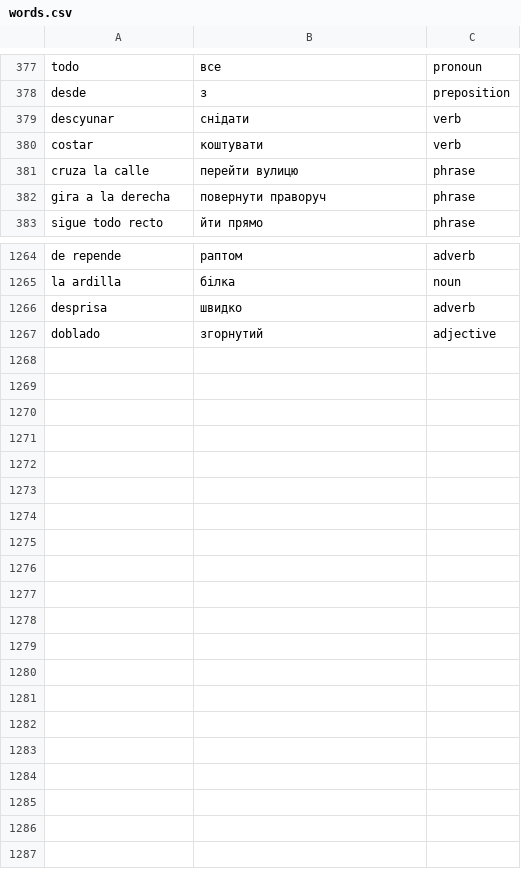
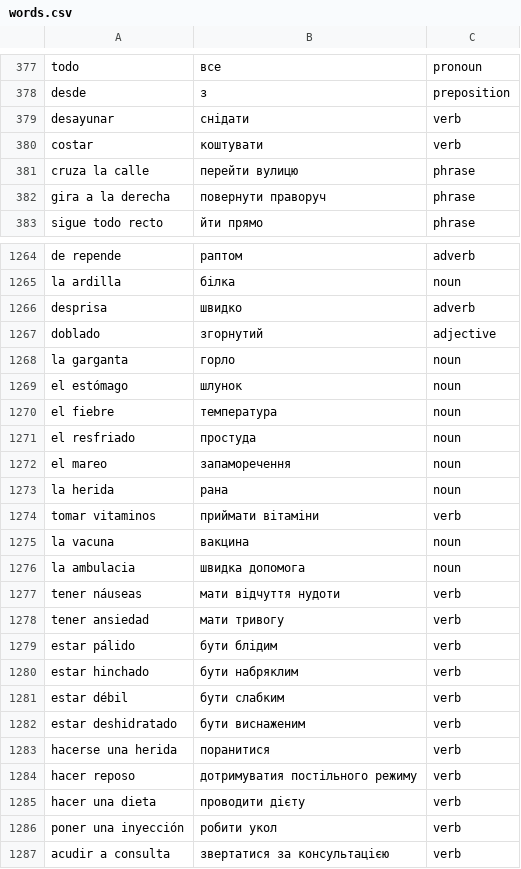
Before and after one commit to Alexander778/spanish-quiz-react, a CSV file: src/data/words.csv, drawn as a sheet; only a part is shown, gaps mark what is left out.

Commit message:
Update words

```diff
--- a/src/data/words.csv
+++ b/src/data/words.csv
@@ -378,3 +378,3 @@ todo,все,pronoun
 desde,з,preposition
-descyunar,снідати,verb
+desayunar,снідати,verb
 costar,коштувати,verb
@@ -1267 +1267,21 @@ desprisa,швидко,adverb
 doblado,згорнутий,adjective
+la garganta,горло,noun
+el estómago,шлунок,noun
+el fiebre,температура,noun
+el resfriado,простуда,noun
+el mareo,запаморечення,noun
+la herida,ранa,noun
+tomar vitaminos,приймати вітаміни,verb
+la vacuna,вакцина,noun
+la ambulacia,швидка допомога,noun
+tener náuseas,мати відчуття нудоти,verb
+tener ansiedad,мати тривогу,verb
+estar pálido,бути блідим,verb
+estar hinchado,бути набряклим,verb
+estar débil,бути слабким,verb
+estar deshidratado,бути виснаженим,verb
+hacerse una herida,поранитися,verb
+hacer reposo,дотримуватия постільного режиму,verb
+hacer una dieta,проводити дієту,verb
+poner una inyección,робити укол,verb
+acudir a consulta,звертатися за консультацією,verb
```
Also changed, not shown: 1 other file.
